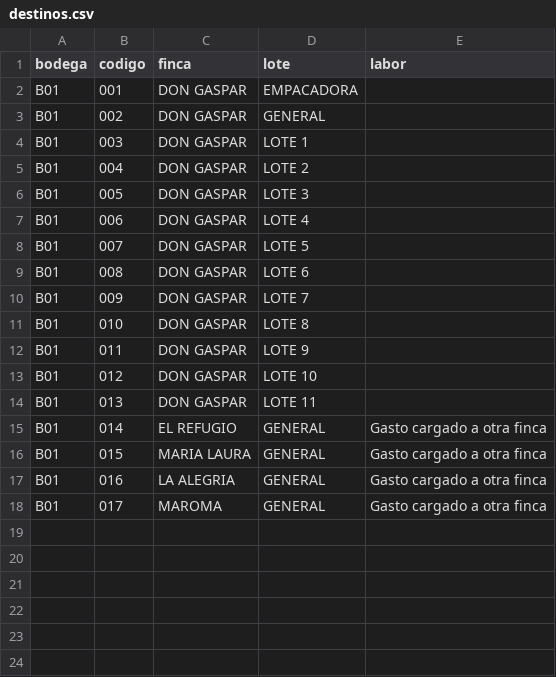
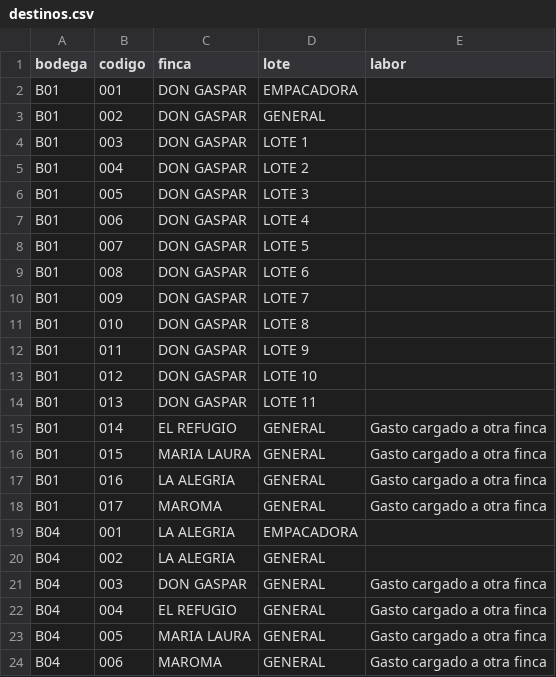
Before and after one commit to lucastravecedo27/Agrap-Scan, a CSV file: datos-iniciales/destinos.csv, drawn as a sheet.

```diff
--- a/datos-iniciales/destinos.csv
+++ b/datos-iniciales/destinos.csv
@@ -18 +18,7 @@ B01,016,LA ALEGRIA,GENERAL,Gasto cargado a otra finca
 B01,017,MAROMA,GENERAL,Gasto cargado a otra finca
+B04,001,LA ALEGRIA,EMPACADORA,
+B04,002,LA ALEGRIA,GENERAL,
+B04,003,DON GASPAR,GENERAL,Gasto cargado a otra finca
+B04,004,EL REFUGIO,GENERAL,Gasto cargado a otra finca
+B04,005,MARIA LAURA,GENERAL,Gasto cargado a otra finca
+B04,006,MAROMA,GENERAL,Gasto cargado a otra finca
```
Also changed, not shown: 13 other files.
